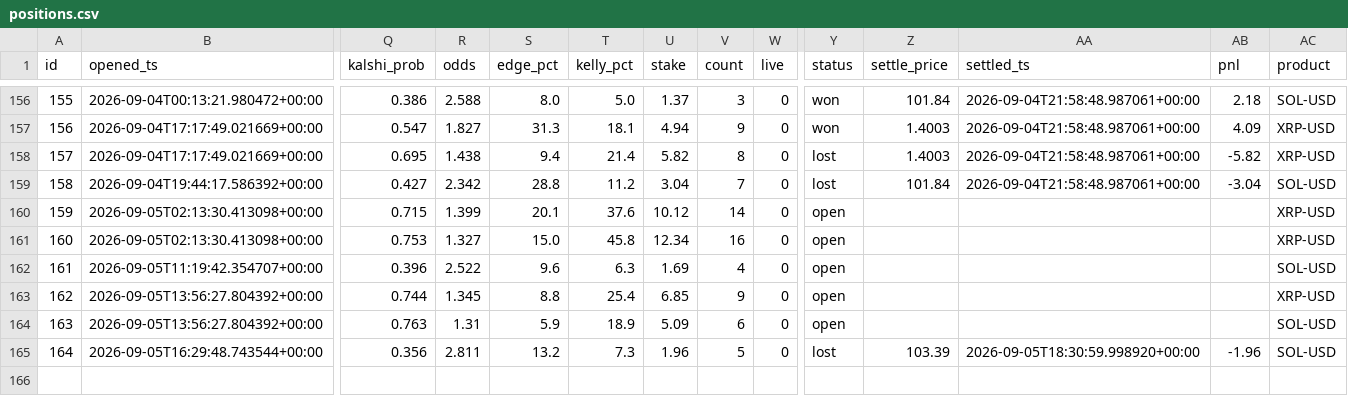
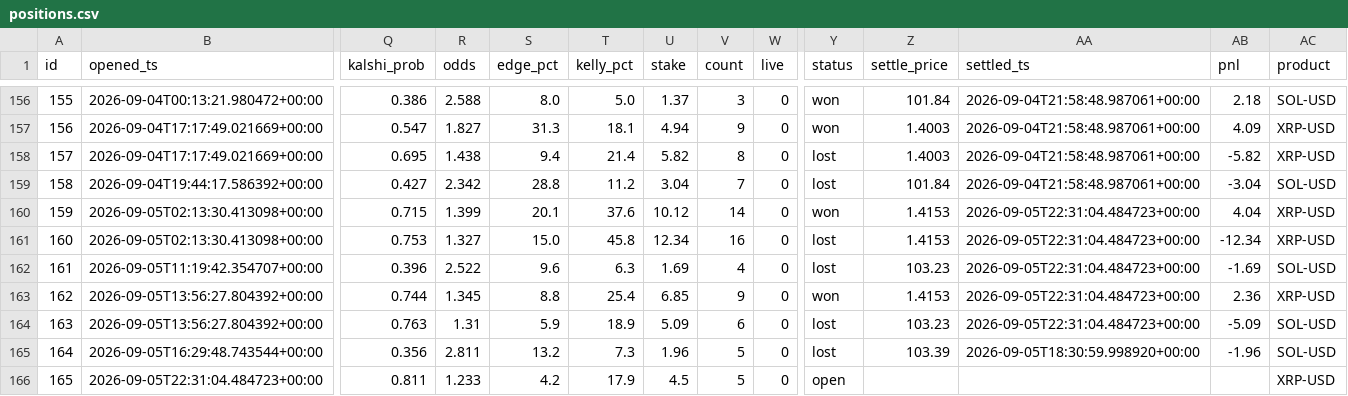
Before and after one commit to JorgeCampe/crypto-signals-bot, a CSV file: crypto_signals_bot/data/positions.csv, drawn as a sheet; only a part is shown, gaps mark what is left out; rows hold the shown columns only; the diff names each change by its address in the sheet, - before the commit and + after, or states it on an @@ line.

```diff
--- a/crypto_signals_bot/data/positions.csv
+++ b/crypto_signals_bot/data/positions.csv
-Y160 (status): open
+Y160 (status): won
-Z160:Z161 (settle_price): (empty)
+Z160:Z161 (settle_price): 1.4153
-AA160:AA164 (settled_ts): (empty)
+AA160:AA164 (settled_ts): 2026-09-05T22:31:04.484723+00:00
-AB160 (pnl): (empty)
+AB160 (pnl): 4.04
-Y161:Y162 (status): open
+Y161:Y162 (status): lost
-AB161 (pnl): (empty)
+AB161 (pnl): -12.34
-Z162 (settle_price): (empty)
+Z162 (settle_price): 103.23
-AB162 (pnl): (empty)
+AB162 (pnl): -1.69
-Y163 (status): open
+Y163 (status): won
-Z163 (settle_price): (empty)
+Z163 (settle_price): 1.4153
-AB163 (pnl): (empty)
+AB163 (pnl): 2.36
-Y164 (status): open
+Y164 (status): lost
-Z164 (settle_price): (empty)
+Z164 (settle_price): 103.23
-AB164 (pnl): (empty)
+AB164 (pnl): -5.09
+row 166: 165 | 2026-09-05T22:31:04.484723+00:00 | 0.811 | 1.233 | 4.2 | 17.9 | 4.5 | 5 | 0 | open |  |  |  | XRP-USD
```
Also changed, not shown: crypto_signals_bot/data/equity.csv, 3 other files.
